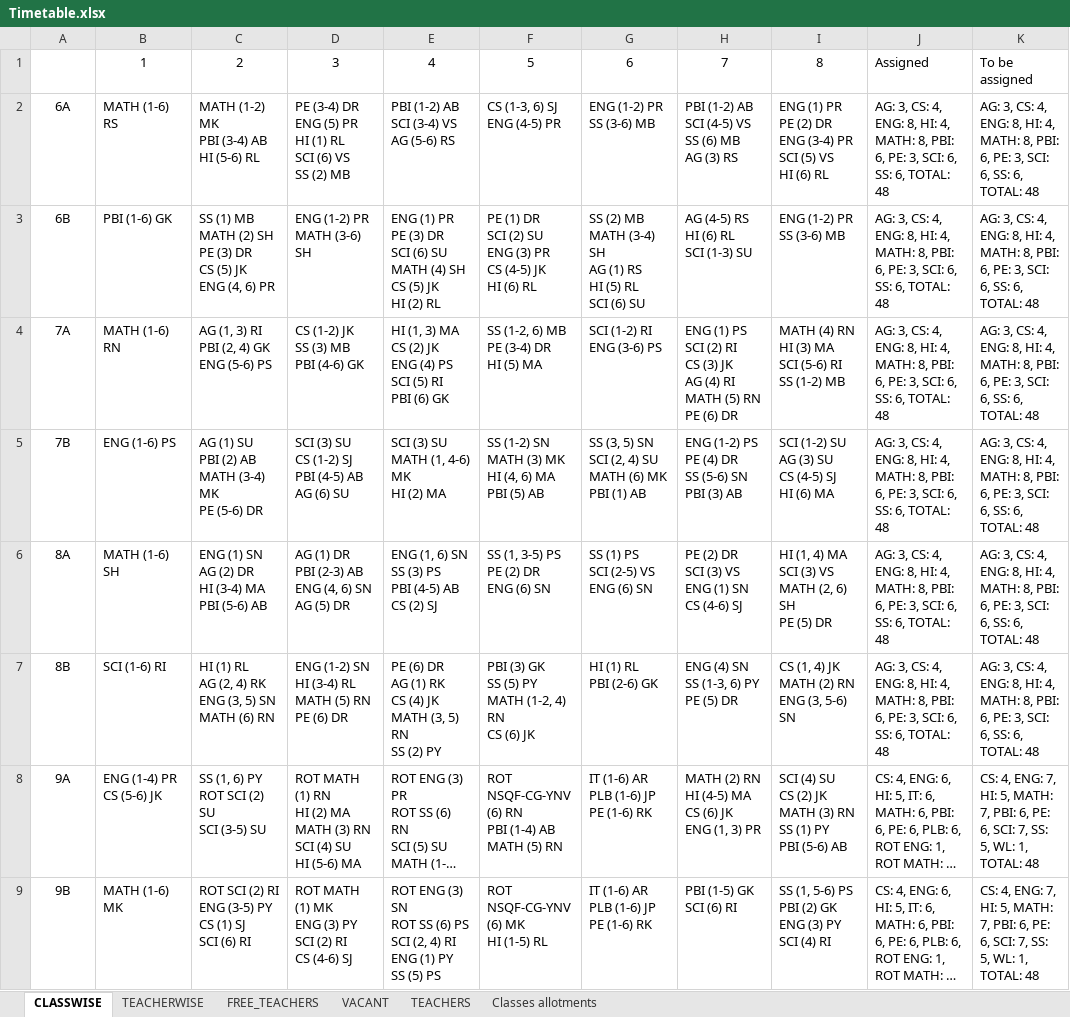
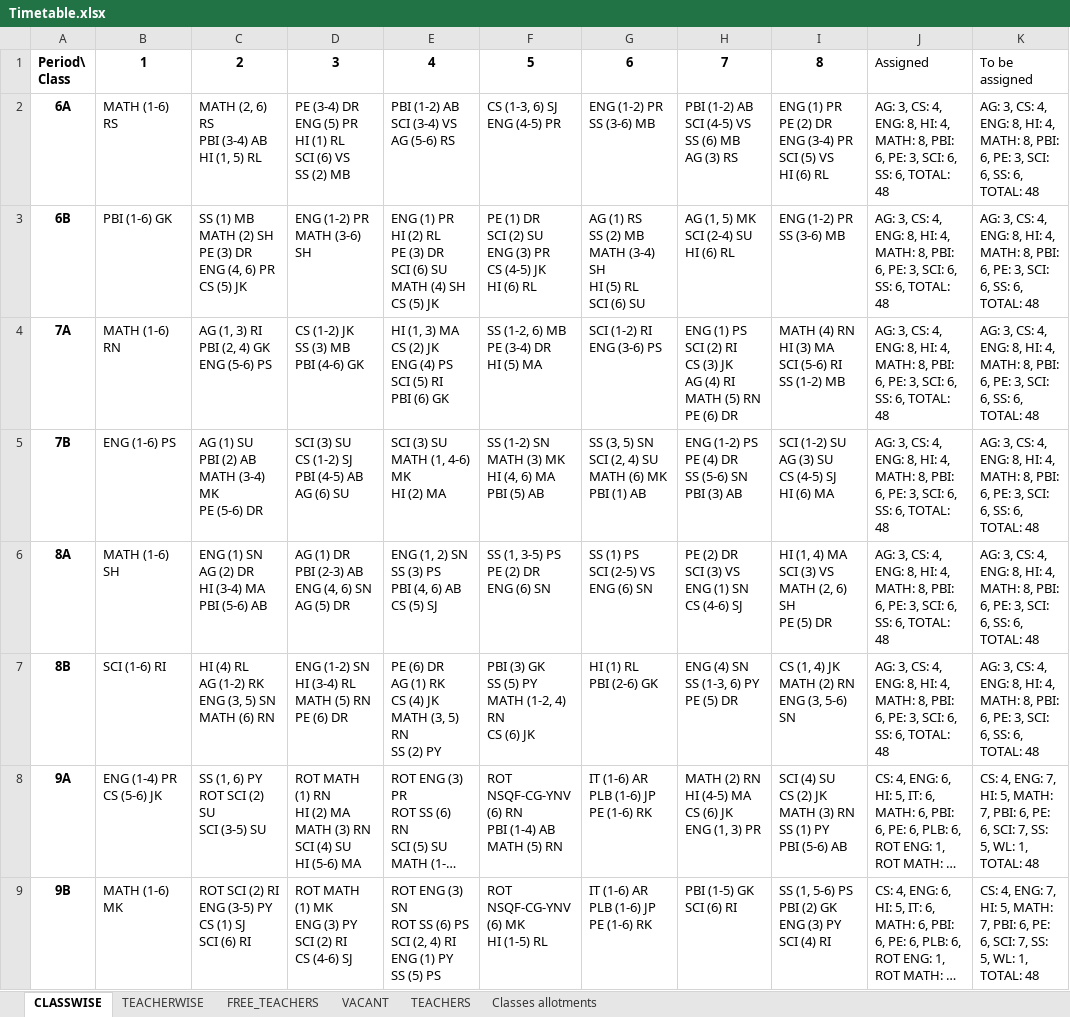
Before and after one commit to sangwal/twig, an Excel workbook: Timetable.xlsx, sheet CLASSWISE, drawn as a sheet; only a part is shown; long unchanged cells end in …; values as stored, in another font and other column widths than the file's, no borders; ↵ is a line break in a cell; the diff covers the shown part only; the diff names each change by its address in the sheet, - before the commit and + after, or states it on an @@ line.

```diff
--- a/Timetable.xlsx (sheet CLASSWISE)
+++ b/Timetable.xlsx (sheet CLASSWISE)
-A1: (empty)
+A1: Period\ ↵ Class
-B1:I1 bold: off
+B1:I1 bold: on
-A2:A9 bold: off
+A2:A9 bold: on
-C2: MATH (1-2) MK ↵ PBI (3-4) AB ↵ HI (5-6) RL
+C2: MATH (2, 6) RS ↵ PBI (3-4) AB ↵ HI (1, 5) RL
-C3: …(3) DR ↵ CS (5) JK ↵ ENG (4, 6) PR
+C3: …(3) DR ↵ ENG (4, 6) PR ↵ CS (5) JK
-E3: …(1) PR ↵ PE (3) DR ↵ SCI (6) SU ↵ MATH (4) SH ↵ CS (5) JK ↵ HI (2) RL
+E3: …(1) PR ↵ HI (2) RL ↵ PE (3) DR ↵ SCI (6) SU ↵ MATH (4) SH ↵ CS (5) JK
-G3: SS (2) MB ↵ MATH (3-4) SH ↵ AG (1) RS ↵ HI (5)…
+G3: AG (1) RS ↵ SS (2) MB ↵ MATH (3-4) SH ↵ HI (5)…
-H3: AG (4-5) RS ↵ HI (6) RL ↵ SCI (1-3) SU
+H3: AG (1, 5) MK ↵ SCI (2-4) SU ↵ HI (6) RL
-E6: ENG (1, 6) SN ↵ SS (3) PS ↵ PBI (4-5) AB ↵ CS (2) SJ
+E6: ENG (1, 2) SN ↵ SS (3) PS ↵ PBI (4, 6) AB ↵ CS (5) SJ
-C7: HI (1) RL ↵ AG (2, 4) RK ↵ ENG…
+C7: HI (4) RL ↵ AG (1-2) RK ↵ ENG…
```
Also changed, not shown: 2 edited cells and cell formats elsewhere in this sheet, sheet FREE_TEACHERS, sheet TEACHERWISE, sheet VACANT, charts or pictures, 1 other file.
